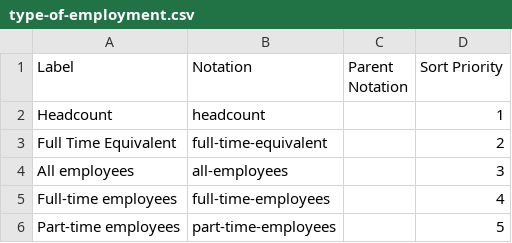
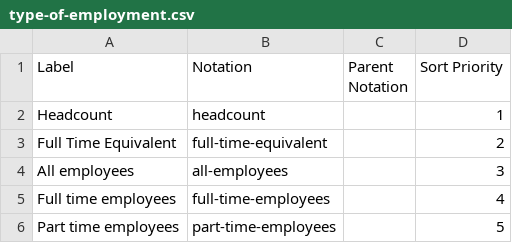
Before and after one commit to GSS-Cogs/family-disability, a CSV file: reference/codelists/type-of-employment.csv, drawn as a sheet.

```diff
--- a/reference/codelists/type-of-employment.csv
+++ b/reference/codelists/type-of-employment.csv
@@ -4,3 +4,3 @@ Full Time Equivalent,full-time-equivalent,,2
 All employees,all-employees,,3
-Full-time employees,full-time-employees,,4
-Part-time employees,part-time-employees,,5
+Full time employees,full-time-employees,,4
+Part time employees,part-time-employees,,5
```
Also changed, not shown: 3 other files.
